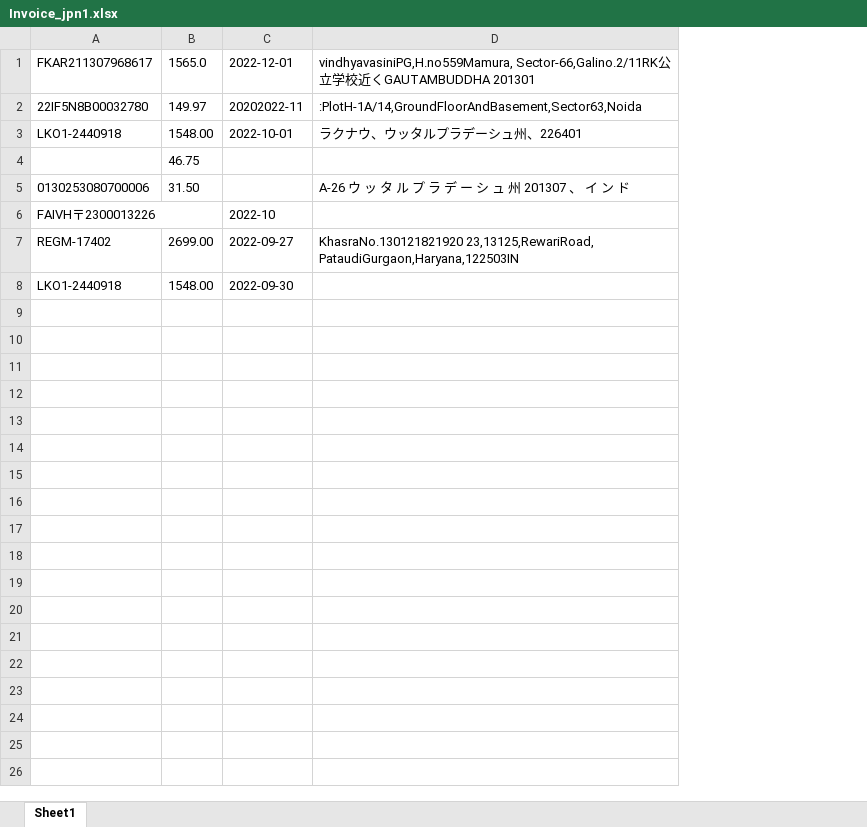
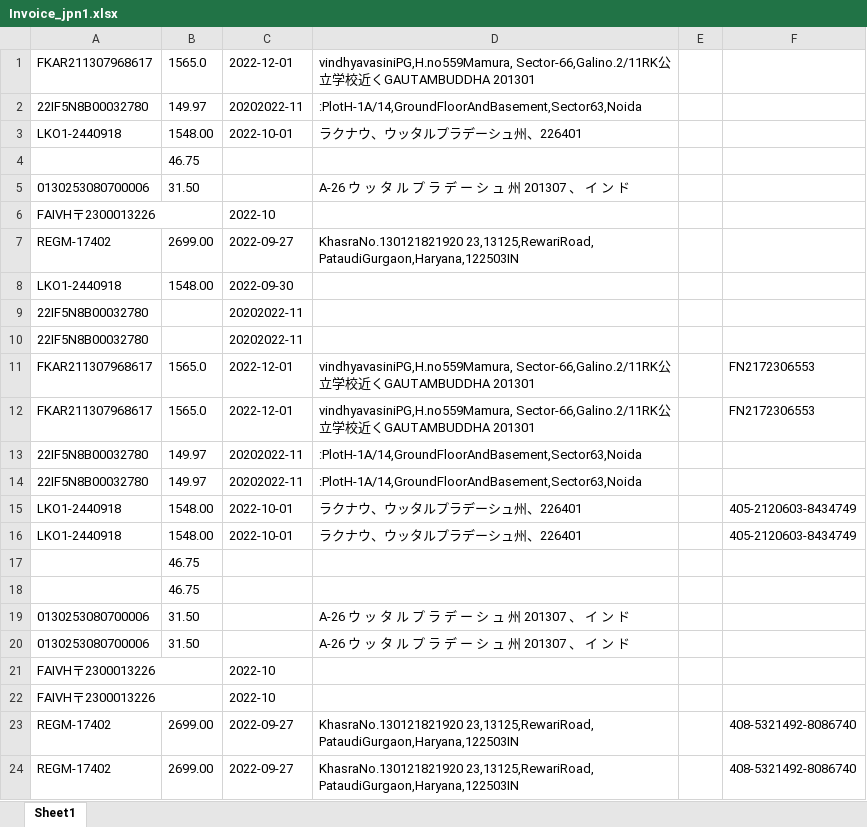
Before and after one commit to nikitashiwach2001/Japanese_textExtraction, an Excel workbook: Invoice_jpn1.xlsx, sheet Sheet1, drawn as a sheet; values as stored, in another font and other column widths than the file's, no borders; the diff names each change by its address in the sheet, - before the commit and + after, or states it on an @@ line.

```diff
--- a/Invoice_jpn1.xlsx (sheet Sheet1)
+++ b/Invoice_jpn1.xlsx (sheet Sheet1)
+column E, empty
+column F, empty
+row 9: 22IF5N8B00032780 |  | 20202022-11
+row 10: 22IF5N8B00032780 |  | 20202022-11
+row 11: FKAR211307968617 | 1565.0 | 2022-12-01 | vindhyavasiniPG,H.no559Mamura, Sector-66,Galino.2/11RK公立学校近くGAUTAMBUDDHA 201301 |  | FN2172306553
+row 12: FKAR211307968617 | 1565.0 | 2022-12-01 | vindhyavasiniPG,H.no559Mamura, Sector-66,Galino.2/11RK公立学校近くGAUTAMBUDDHA 201301 |  | FN2172306553
+row 13: 22IF5N8B00032780 | 149.97 | 20202022-11 | :PlotH-1A/14,GroundFloorAndBasement,Sector63,Noida
+row 14: 22IF5N8B00032780 | 149.97 | 20202022-11 | :PlotH-1A/14,GroundFloorAndBasement,Sector63,Noida
+row 15: LKO1-2440918 | 1548.00 | 2022-10-01 | ラクナウ、ウッタルプラデーシュ州、226401 |  | 405-2120603-8434749
+row 16: LKO1-2440918 | 1548.00 | 2022-10-01 | ラクナウ、ウッタルプラデーシュ州、226401 |  | 405-2120603-8434749
+row 17:  | 46.75
+row 18:  | 46.75
+row 19: 0130253080700006 | 31.50 |  | A-26 ウ ッ タ ル プ ラ デ ー シ ュ 州 201307 、 イ ン ド
+row 20: 0130253080700006 | 31.50 |  | A-26 ウ ッ タ ル プ ラ デ ー シ ュ 州 201307 、 イ ン ド
+row 21: FAIVH〒2300013226 |  | 2022-10
+row 22: FAIVH〒2300013226 |  | 2022-10
+row 23: REGM-17402 | 2699.00 | 2022-09-27 | KhasraNo.130121821920 23,13125,RewariRoad, PataudiGurgaon,Haryana,122503IN |  | 408-5321492-8086740
+row 24: REGM-17402 | 2699.00 | 2022-09-27 | KhasraNo.130121821920 23,13125,RewariRoad, PataudiGurgaon,Haryana,122503IN |  | 408-5321492-8086740
```
Also changed, not shown: InvoiceData.xlsx, Invoice_jpn.xlsx, 22 other files.
